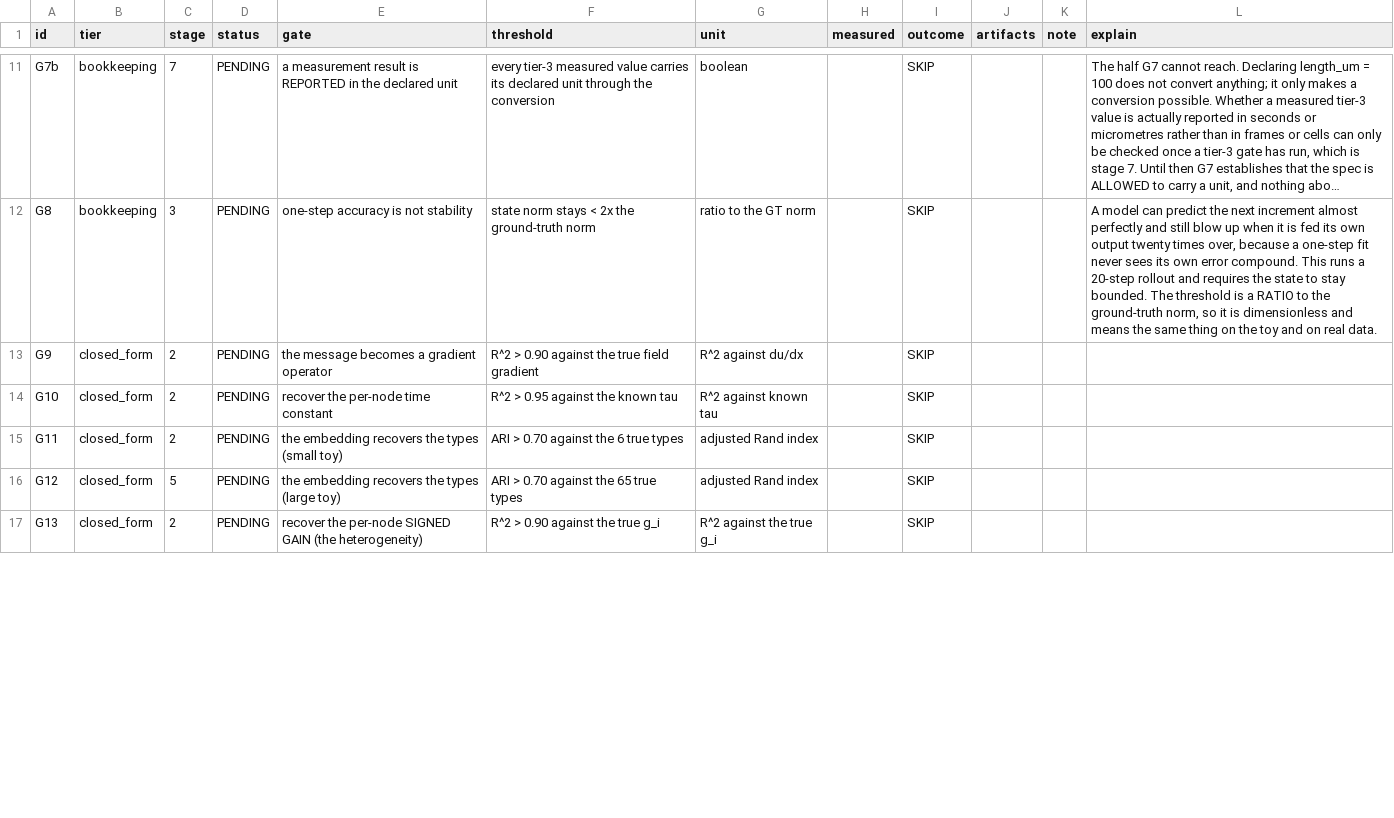
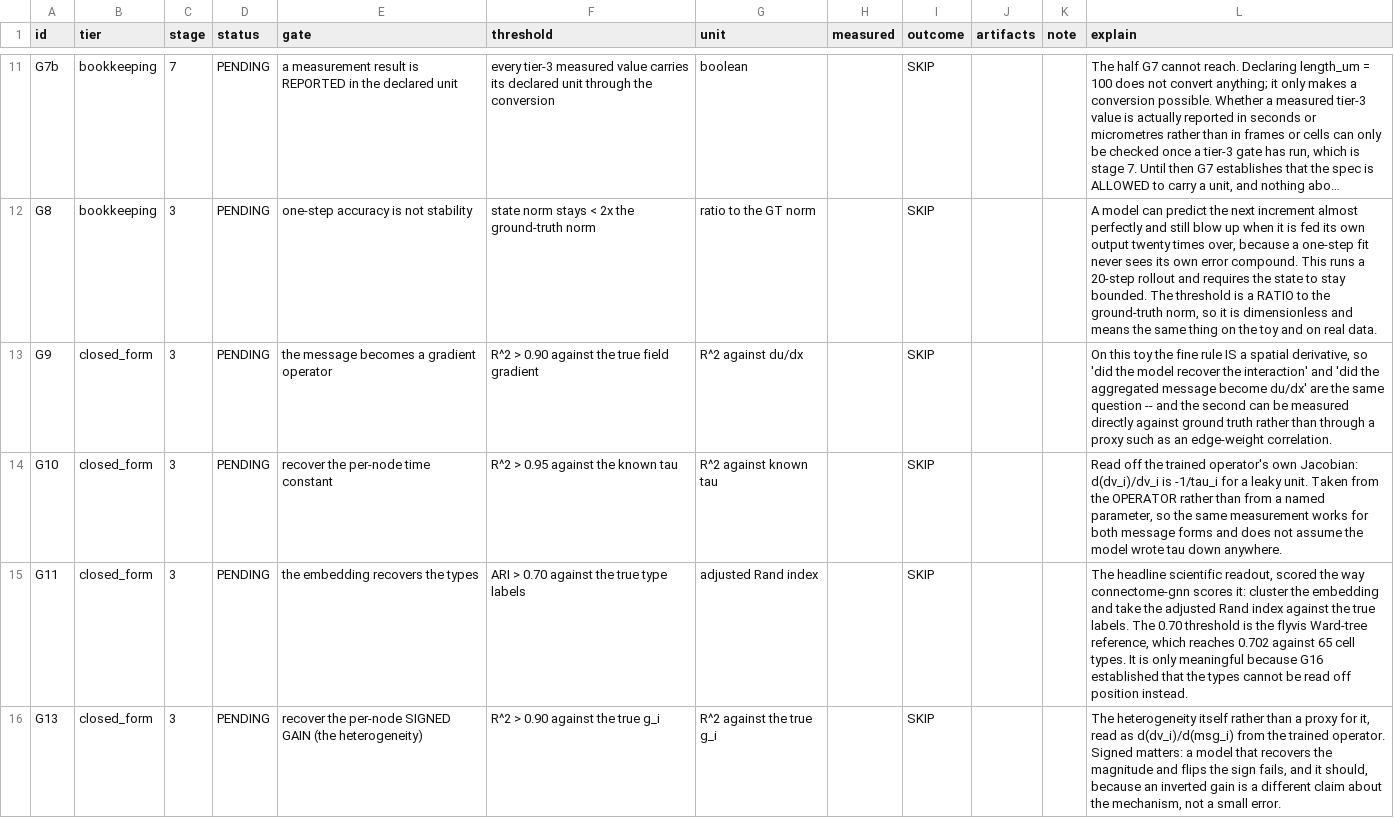
Before and after one commit to allierc/Plexus, a CSV file: prototype/graphcast/gates.csv, drawn as a sheet; only a part is shown, gaps mark what is left out; long unchanged cells end in …; removed rows and columns are numbered as before the commit, all else as after; the diff covers the shown part only; the diff names each change by its address in the sheet, - before the commit and + after, or states it on an @@ line.

```diff
--- a/prototype/graphcast/gates.csv
+++ b/prototype/graphcast/gates.csv
-C13:C15 (stage): 2
+C13:C15 (stage): 3
-L13 (explain): (empty)
+L13 (explain): On this toy the fine rule IS a spatial derivative, so 'did the model recover the interaction' and 'did the aggregated message become du/dx' are the same question -- and the second can be measured directly against ground truth rather than through a proxy such as an edge-weight correlation.
-L14 (explain): (empty)
+L14 (explain): Read off the trained operator's own Jacobian: d(dv_i)/dv_i is -1/tau_i for a leaky unit. Taken from the OPERATOR rather than from a named parameter, so the same measurement works for both message forms and does not assume the model wrote tau down anywhere.
-E15 (gate): the embedding recovers the types (small toy)
+E15 (gate): the embedding recovers the types
-F15 (threshold): ARI > 0.70 against the 6 true types
+F15 (threshold): ARI > 0.70 against the true type labels
-L15 (explain): (empty)
+L15 (explain): The headline scientific readout, scored the way connectome-gnn scores it: cluster the embedding and take the adjusted Rand index against the true labels. The 0.70 threshold is the flyvis Ward-tree reference, which reaches 0.702 against 65 cell types. It is only meaningful because G16 established that the types cannot be read off position instead.
-row 16: G12 | closed_form | 5 | PENDING | the embedding recovers the types (large toy) | ARI > 0.70 against the 65 true types | adjusted Rand index |  | SKIP
-C16 (stage): 2
+C16 (stage): 3
-L16 (explain): (empty)
+L16 (explain): The heterogeneity itself rather than a proxy for it, read as d(dv_i)/d(msg_i) from the trained operator. Signed matters: a model that recovers the magnitude and flips the sign fails, and it should, because an inverted gain is a different claim about the mechanism, not a small error.
```
Also changed, not shown: 27 edited cells elsewhere in this file, 3 other files.
